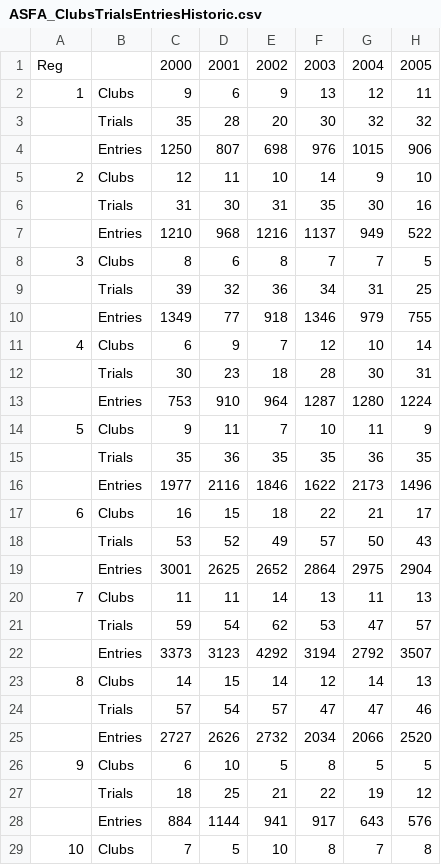
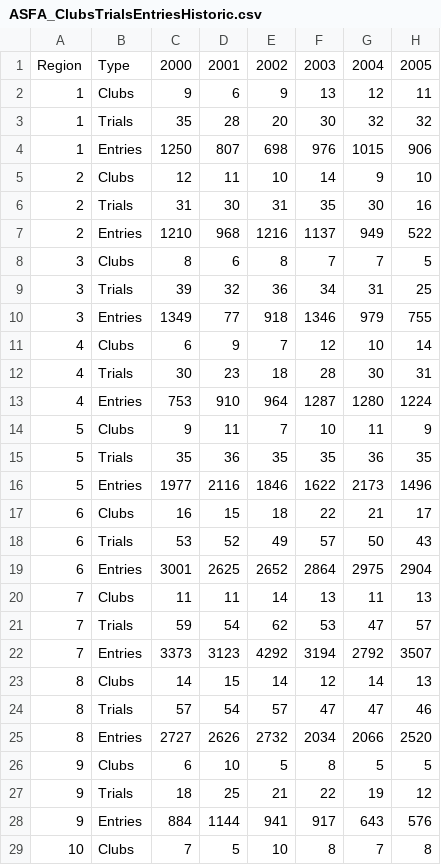
Before and after one commit to zsbuchwald/ChristineASFA_05.21, a CSV file: ASFA_ClubsTrialsEntriesHistoric.csv, drawn as a sheet; only a part is shown; the diff covers the shown part only; the diff names each change by its address in the sheet, - before the commit and + after, or states it on an @@ line.

```diff
--- a/ASFA_ClubsTrialsEntriesHistoric.csv
+++ b/ASFA_ClubsTrialsEntriesHistoric.csv
-A1: Reg
+A1: Region
-B1: (empty)
+B1: Type
-A3:A4: (empty)
+A3:A4: 1
-A6:A7: (empty)
+A6:A7: 2
-A9:A10: (empty)
+A9:A10: 3
-A12:A13: (empty)
+A12:A13: 4
-A15:A16: (empty)
+A15:A16: 5
-A18:A19: (empty)
+A18:A19: 6
-A21:A22: (empty)
+A21:A22: 7
-A24:A25: (empty)
+A24:A25: 8
-A27:A28: (empty)
+A27:A28: 9
```
Also changed, not shown: 1 removed row and 2 edited cells elsewhere in this file, ASFA_TotalEntriesHistoric.csv, 25 other files.
